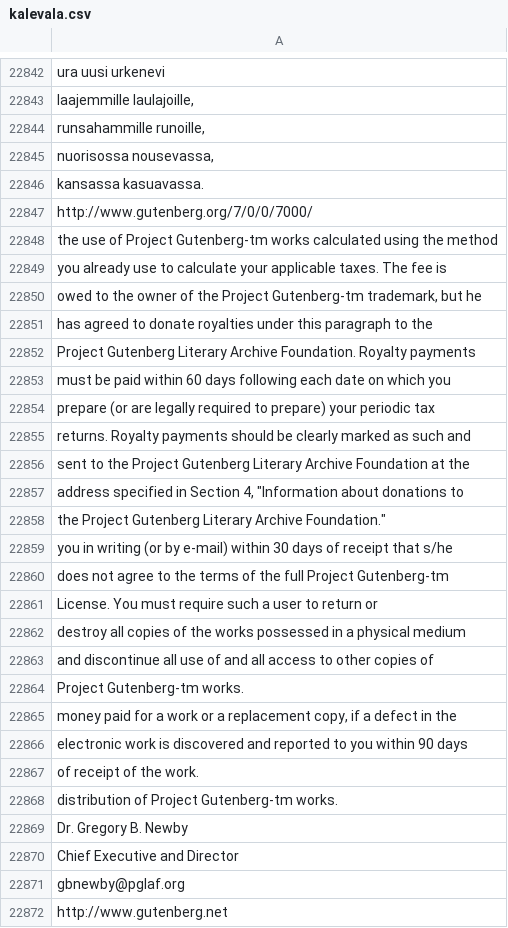
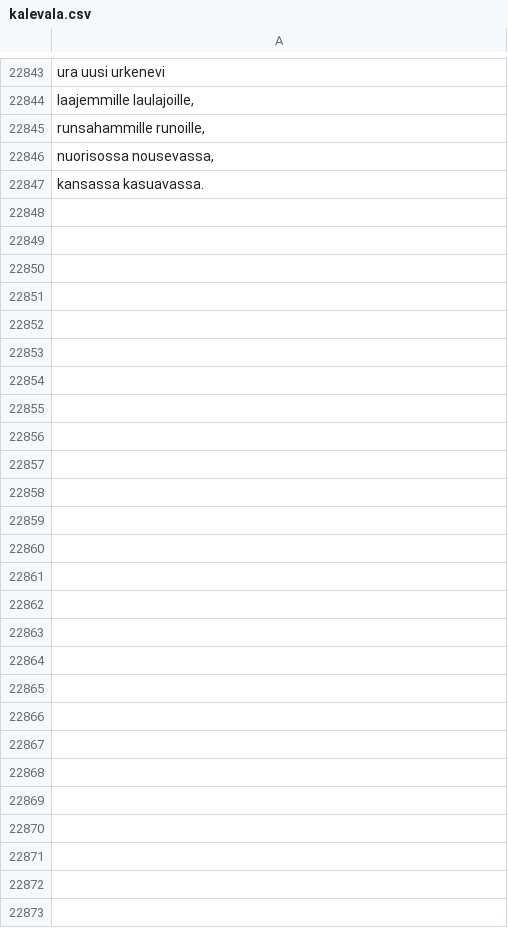
Before and after one commit to fergusq/kielimallit, a CSV file: kalevala.csv, drawn as a sheet; only a part is shown, gaps mark what is left out; removed rows and columns are numbered as before the commit, all else as after; the diff covers the shown part only; the diff names each change by its address in the sheet, - before the commit and + after, or states it on an @@ line.

Commit message:
poistettu roskaa kalevala-aineiston lopusta

```diff
--- a/kalevala.csv
+++ b/kalevala.csv
-row 22847: http://www.gutenberg.org/7/0/0/7000/
-row 22848: the use of Project Gutenberg-tm works calculated using the method
-row 22849: you already use to calculate your applicable taxes. The fee is
-row 22850: owed to the owner of the Project Gutenberg-tm trademark, but he
-row 22851: has agreed to donate royalties under this paragraph to the
-row 22852: Project Gutenberg Literary Archive Foundation. Royalty payments
-row 22853: must be paid within 60 days following each date on which you
-row 22854: prepare (or are legally required to prepare) your periodic tax
-row 22855: returns. Royalty payments should be clearly marked as such and
-row 22856: sent to the Project Gutenberg Literary Archive Foundation at the
-row 22857: address specified in Section 4, "Information about donations to
-row 22858: the Project Gutenberg Literary Archive Foundation."
-row 22859: you in writing (or by e-mail) within 30 days of receipt that s/he
-row 22860: does not agree to the terms of the full Project Gutenberg-tm
-row 22861: License. You must require such a user to return or
-row 22862: destroy all copies of the works possessed in a physical medium
-row 22863: and discontinue all use of and all access to other copies of
-row 22864: Project Gutenberg-tm works.
-row 22865: money paid for a work or a replacement copy, if a defect in the
-row 22866: electronic work is discovered and reported to you within 90 days
-row 22867: of receipt of the work.
-row 22868: distribution of Project Gutenberg-tm works.
-row 22869: Dr. Gregory B. Newby
-row 22870: Chief Executive and Director
-row 22871: gbnewby@pglaf.org
-row 22872: http://www.gutenberg.net
```
Also changed, not shown: 1 added row elsewhere in this file.
